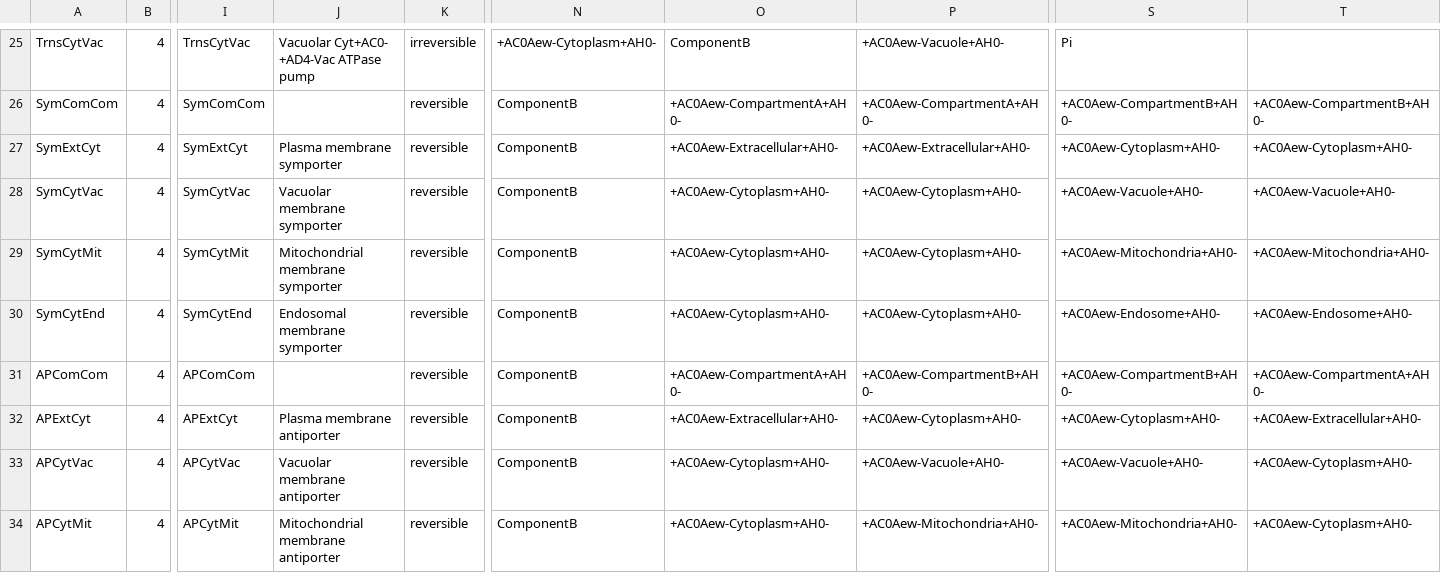
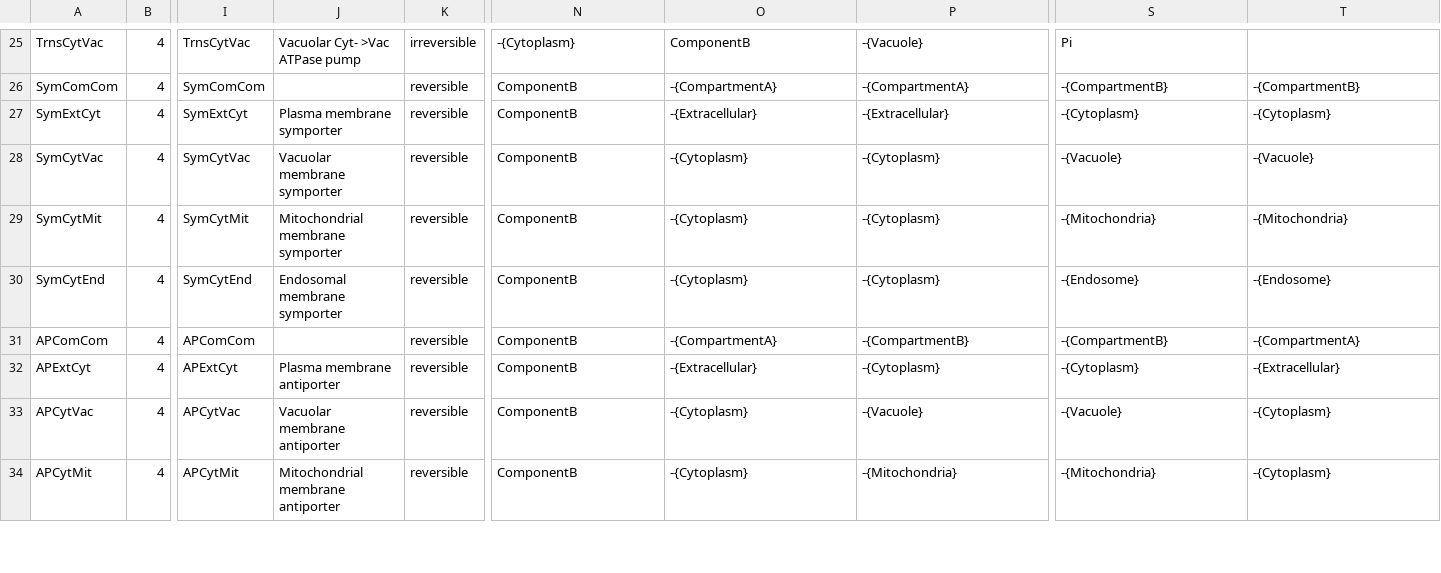
Before and after one commit to thieme/rxnconcompiler, a CSV file: rxnconcompiler/sbtab/sbtab_files/tiger_files_csv_cut/Tiger_et_al_TableS1_SBtab_ReactionList.csv, drawn as a sheet; only a part is shown, gaps mark what is left out; the diff covers the shown part only; the diff names each change by its address in the sheet, - before the commit and + after, or states it on an @@ line.

```diff
--- a/rxnconcompiler/sbtab/sbtab_files/tiger_files_csv_cut/Tiger_et_al_TableS1_SBtab_ReactionList.csv
+++ b/rxnconcompiler/sbtab/sbtab_files/tiger_files_csv_cut/Tiger_et_al_TableS1_SBtab_ReactionList.csv
-J25: Vacuolar Cyt+AC0- +AD4-Vac ATPase pump
+J25: Vacuolar Cyt- >Vac ATPase pump
-N25: +AC0Aew-Cytoplasm+AH0-
+N25: -{Cytoplasm}
-P25: +AC0Aew-Vacuole+AH0-
+P25: -{Vacuole}
-O26: +AC0Aew-CompartmentA+AH0-
+O26: -{CompartmentA}
-P26: +AC0Aew-CompartmentA+AH0-
+P26: -{CompartmentA}
-S26: +AC0Aew-CompartmentB+AH0-
+S26: -{CompartmentB}
-T26: +AC0Aew-CompartmentB+AH0-
+T26: -{CompartmentB}
-O27: +AC0Aew-Extracellular+AH0-
+O27: -{Extracellular}
-P27: +AC0Aew-Extracellular+AH0-
+P27: -{Extracellular}
-S27: +AC0Aew-Cytoplasm+AH0-
+S27: -{Cytoplasm}
-T27: +AC0Aew-Cytoplasm+AH0-
+T27: -{Cytoplasm}
-O28:O30: +AC0Aew-Cytoplasm+AH0-
+O28:O30: -{Cytoplasm}
-P28:P30: +AC0Aew-Cytoplasm+AH0-
+P28:P30: -{Cytoplasm}
-S28: +AC0Aew-Vacuole+AH0-
+S28: -{Vacuole}
-T28: +AC0Aew-Vacuole+AH0-
+T28: -{Vacuole}
-S29: +AC0Aew-Mitochondria+AH0-
+S29: -{Mitochondria}
-T29: +AC0Aew-Mitochondria+AH0-
+T29: -{Mitochondria}
-S30: +AC0Aew-Endosome+AH0-
+S30: -{Endosome}
-T30: +AC0Aew-Endosome+AH0-
+T30: -{Endosome}
-O31: +AC0Aew-CompartmentA+AH0-
+O31: -{CompartmentA}
-P31: +AC0Aew-CompartmentB+AH0-
+P31: -{CompartmentB}
-S31: +AC0Aew-CompartmentB+AH0-
+S31: -{CompartmentB}
-T31: +AC0Aew-CompartmentA+AH0-
+T31: -{CompartmentA}
-O32: +AC0Aew-Extracellular+AH0-
+O32: -{Extracellular}
-P32: +AC0Aew-Cytoplasm+AH0-
+P32: -{Cytoplasm}
-S32: +AC0Aew-Cytoplasm+AH0-
+S32: -{Cytoplasm}
-T32: +AC0Aew-Extracellular+AH0-
+T32: -{Extracellular}
-O33:O34: +AC0Aew-Cytoplasm+AH0-
+O33:O34: -{Cytoplasm}
-P33: +AC0Aew-Vacuole+AH0-
+P33: -{Vacuole}
-S33: +AC0Aew-Vacuole+AH0-
+S33: -{Vacuole}
-T33:T34: +AC0Aew-Cytoplasm+AH0-
+T33:T34: -{Cytoplasm}
-P34: +AC0Aew-Mitochondria+AH0-
+P34: -{Mitochondria}
-S34: +AC0Aew-Mitochondria+AH0-
+S34: -{Mitochondria}
```
Also changed, not shown: 1 added row, 1 removed row and 74 edited cells elsewhere in this file, rxnconcompiler/sbtab/sbtab_files/tiger_files_csv_cut/Tiger_et_al_TableS1_SBtab_ContingencyID.csv, rxnconcompiler/sbtab/sbtab_files/tiger_files_csv_cut/Tiger_et_al_TableS1_SBtab_ReactionID.csv, 4 other files.
